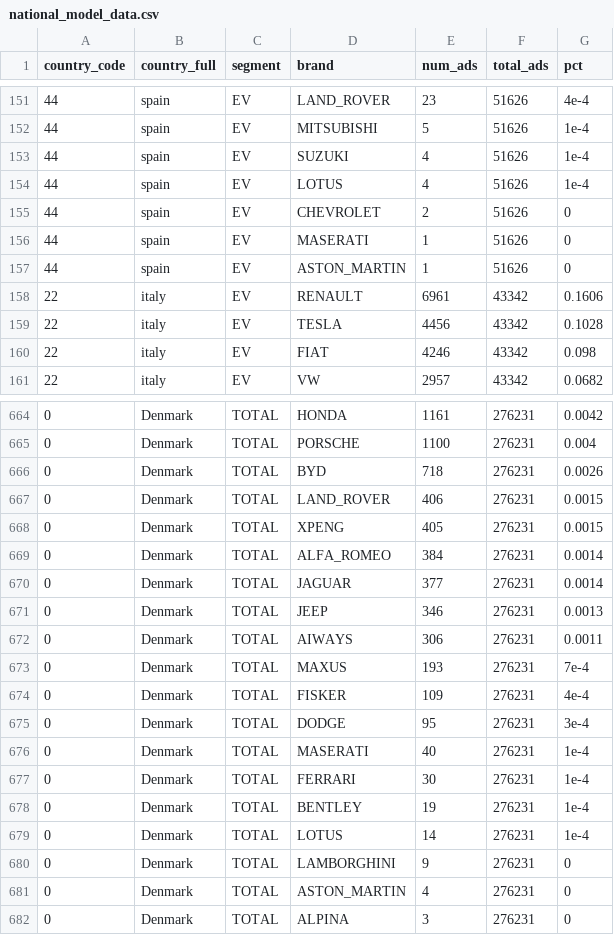
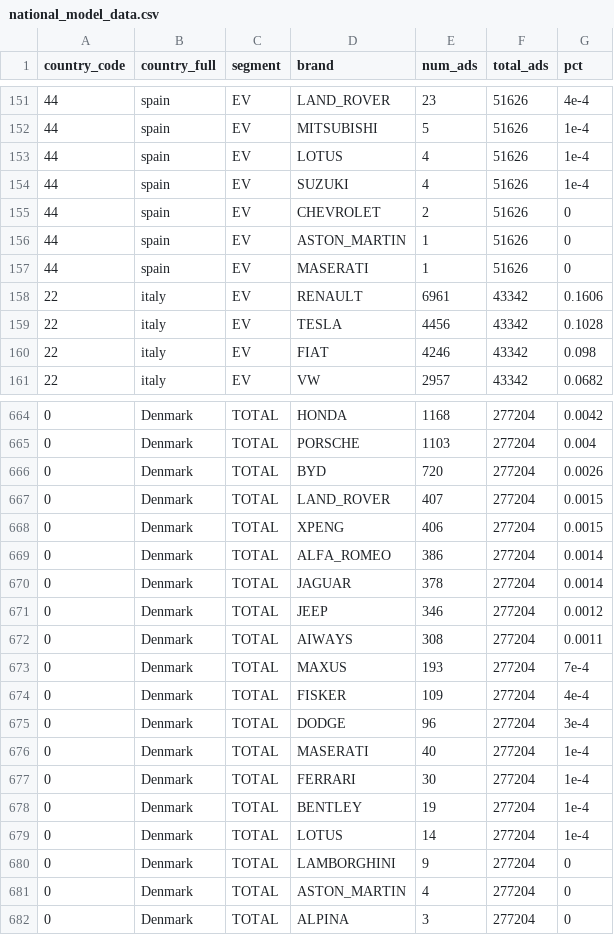
Before and after one commit to Wasteson/national-origin-dashboard, a CSV file: national_model_data.csv, drawn as a sheet; only a part is shown, gaps mark what is left out; the diff covers the shown part only.

```diff
--- a/national_model_data.csv
+++ b/national_model_data.csv
@@ -152,7 +152,7 @@ country_code,country_full,segment,brand,num_ads,total_ads,pct
 44,spain,EV,MITSUBISHI,5,51626,1e-4
+44,spain,EV,LOTUS,4,51626,1e-4
 44,spain,EV,SUZUKI,4,51626,1e-4
-44,spain,EV,LOTUS,4,51626,1e-4
 44,spain,EV,CHEVROLET,2,51626,0
+44,spain,EV,ASTON_MARTIN,1,51626,0
 44,spain,EV,MASERATI,1,51626,0
-44,spain,EV,ASTON_MARTIN,1,51626,0
 22,italy,EV,RENAULT,6961,43342,0.1606
@@ -664,19 +664,19 @@ country_code,country_full,segment,brand,num_ads,total_ads,pct
-0,Denmark,TOTAL,HONDA,1161,276231,0.0042
-0,Denmark,TOTAL,PORSCHE,1100,276231,0.004
-0,Denmark,TOTAL,BYD,718,276231,0.0026
-0,Denmark,TOTAL,LAND_ROVER,406,276231,0.0015
-0,Denmark,TOTAL,XPENG,405,276231,0.0015
-0,Denmark,TOTAL,ALFA_ROMEO,384,276231,0.0014
-0,Denmark,TOTAL,JAGUAR,377,276231,0.0014
-0,Denmark,TOTAL,JEEP,346,276231,0.0013
-0,Denmark,TOTAL,AIWAYS,306,276231,0.0011
-0,Denmark,TOTAL,MAXUS,193,276231,7e-4
-0,Denmark,TOTAL,FISKER,109,276231,4e-4
-0,Denmark,TOTAL,DODGE,95,276231,3e-4
-0,Denmark,TOTAL,MASERATI,40,276231,1e-4
-0,Denmark,TOTAL,FERRARI,30,276231,1e-4
-0,Denmark,TOTAL,BENTLEY,19,276231,1e-4
-0,Denmark,TOTAL,LOTUS,14,276231,1e-4
-0,Denmark,TOTAL,LAMBORGHINI,9,276231,0
-0,Denmark,TOTAL,ASTON_MARTIN,4,276231,0
-0,Denmark,TOTAL,ALPINA,3,276231,0
+0,Denmark,TOTAL,HONDA,1168,277204,0.0042
+0,Denmark,TOTAL,PORSCHE,1103,277204,0.004
+0,Denmark,TOTAL,BYD,720,277204,0.0026
+0,Denmark,TOTAL,LAND_ROVER,407,277204,0.0015
+0,Denmark,TOTAL,XPENG,406,277204,0.0015
+0,Denmark,TOTAL,ALFA_ROMEO,386,277204,0.0014
+0,Denmark,TOTAL,JAGUAR,378,277204,0.0014
+0,Denmark,TOTAL,JEEP,346,277204,0.0012
+0,Denmark,TOTAL,AIWAYS,308,277204,0.0011
+0,Denmark,TOTAL,MAXUS,193,277204,7e-4
+0,Denmark,TOTAL,FISKER,109,277204,4e-4
+0,Denmark,TOTAL,DODGE,96,277204,3e-4
+0,Denmark,TOTAL,MASERATI,40,277204,1e-4
+0,Denmark,TOTAL,FERRARI,30,277204,1e-4
+0,Denmark,TOTAL,BENTLEY,19,277204,1e-4
+0,Denmark,TOTAL,LOTUS,14,277204,1e-4
+0,Denmark,TOTAL,LAMBORGHINI,9,277204,0
+0,Denmark,TOTAL,ASTON_MARTIN,4,277204,0
+0,Denmark,TOTAL,ALPINA,3,277204,0
```
Also changed, not shown: 1 added row, 1 removed row, 3 moved rows and 127 edited cells elsewhere in this file.
